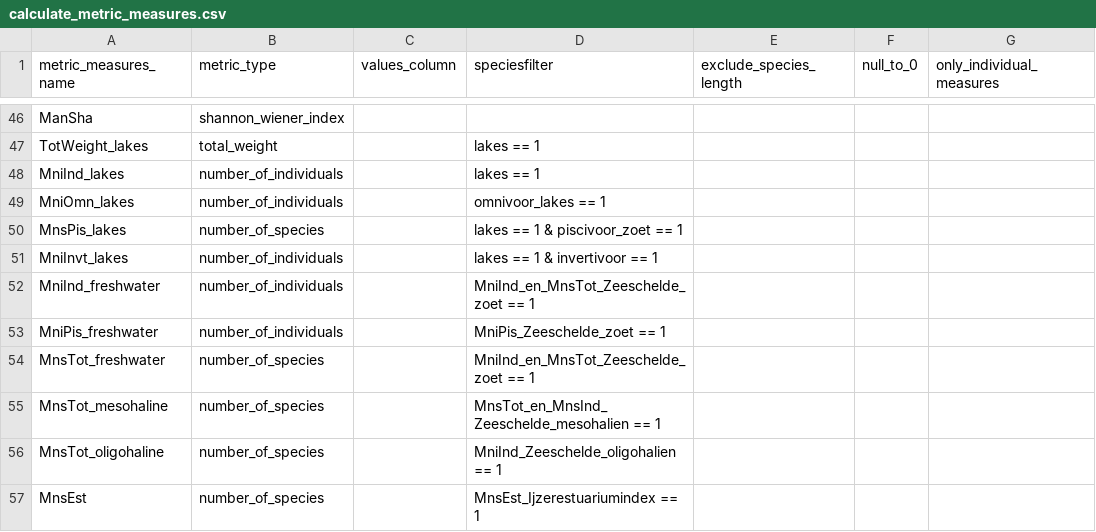
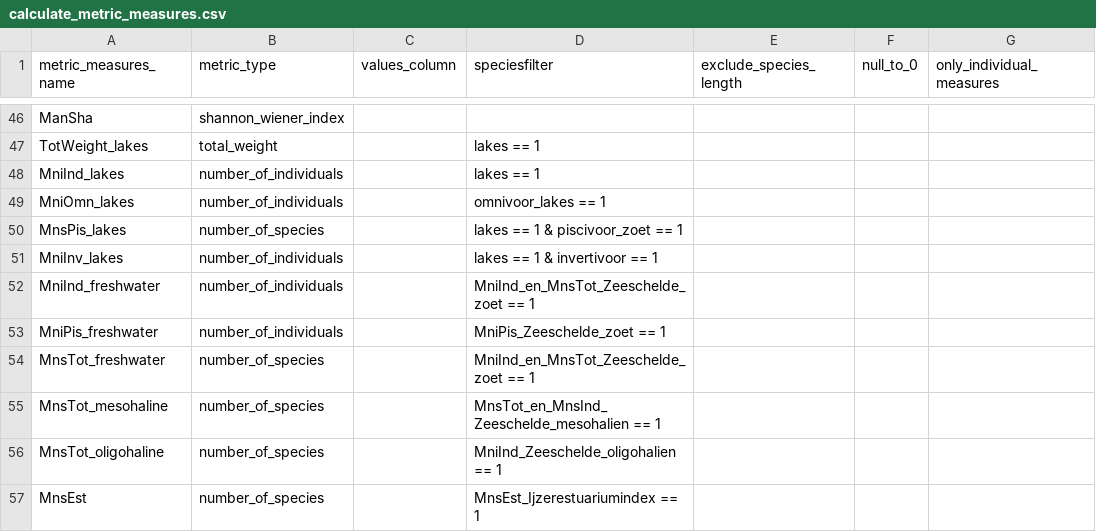
Before and after one commit to inbo/EQRfishes, a CSV file: inst/extdata/calculate_metric_measures.csv, drawn as a sheet; only a part is shown, gaps mark what is left out; the diff names each change by its address in the sheet, - before the commit and + after, or states it on an @@ line.

```diff
--- a/inst/extdata/calculate_metric_measures.csv
+++ b/inst/extdata/calculate_metric_measures.csv
-A51 (metric_measures_name): MniInvt_lakes
+A51 (metric_measures_name): MniInv_lakes
```
Also changed, not shown: inst/extdata/calculate_metric_formula.csv, inst/extdata/calculate_metric_score.csv, 1 other file.
